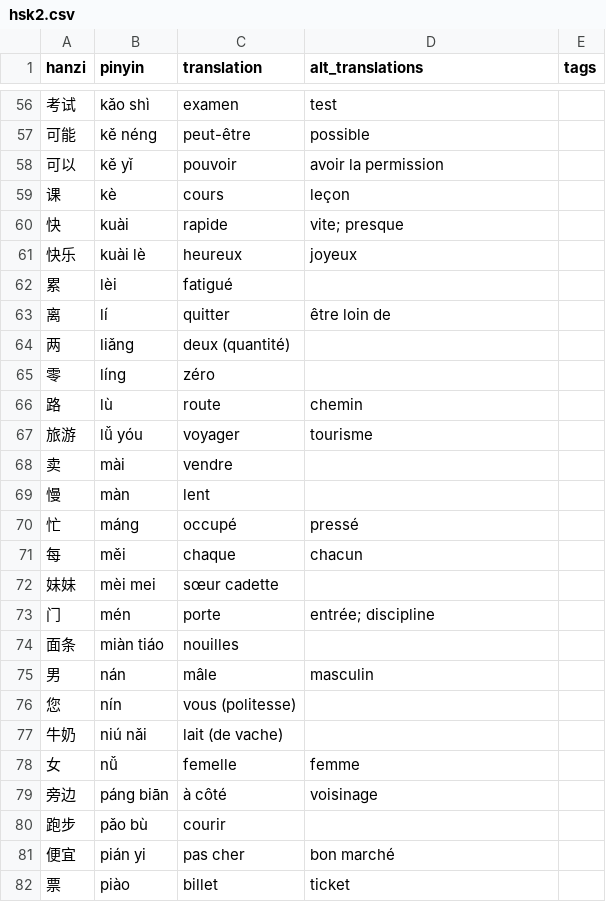
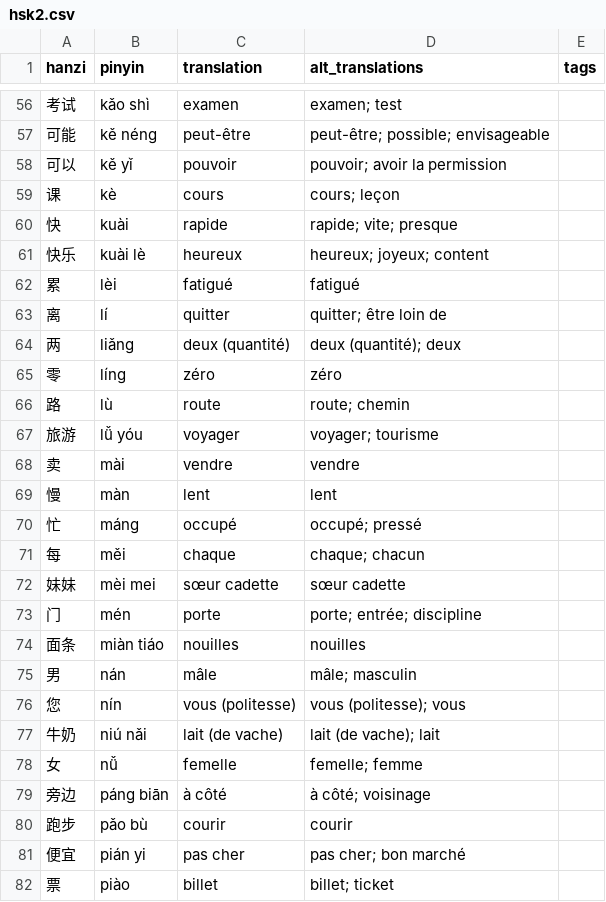
Before and after one commit to VasicIvann/Chinese_HSK_app, a CSV file: data/hsk2.csv, drawn as a sheet; only a part is shown, gaps mark what is left out; the diff covers the shown part only.

```diff
--- a/data/hsk2.csv
+++ b/data/hsk2.csv
@@ -56,27 +56,27 @@ hanzi,pinyin,translation,alt_translations,tags
-考试,kǎo shì,examen,test,
-可能,kě néng,peut-être,possible,
-可以,kě yǐ,pouvoir,avoir la permission,
-课,kè,cours,leçon,
-快,kuài,rapide,vite; presque,
-快乐,kuài lè,heureux,joyeux,
-累,lèi,fatigué,,
-离,lí,quitter,être loin de,
-两,liǎng,deux (quantité),,
-零,líng,zéro,,
-路,lù,route,chemin,
-旅游,lǚ yóu,voyager,tourisme,
-卖,mài,vendre,,
-慢,màn,lent,,
-忙,máng,occupé,pressé,
-每,měi,chaque,chacun,
-妹妹,mèi mei,sœur cadette,,
-门,mén,porte,entrée; discipline,
-面条,miàn tiáo,nouilles,,
-男,nán,mâle,masculin,
-您,nín,vous (politesse),,
-牛奶,niú nǎi,lait (de vache),,
-女,nǚ,femelle,femme,
-旁边,páng biān,à côté,voisinage,
-跑步,pǎo bù,courir,,
-便宜,pián yi,pas cher,bon marché,
-票,piào,billet,ticket,
+"考试","kǎo shì","examen","examen; test",""
+"可能","kě néng","peut-être","peut-être; possible; envisageable",""
+"可以","kě yǐ","pouvoir","pouvoir; avoir la permission",""
+"课","kè","cours","cours; leçon",""
+"快","kuài","rapide","rapide; vite; presque",""
+"快乐","kuài lè","heureux","heureux; joyeux; content",""
+"累","lèi","fatigué","fatigué",""
+"离","lí","quitter","quitter; être loin de",""
+"两","liǎng","deux (quantité)","deux (quantité); deux",""
+"零","líng","zéro","zéro",""
+"路","lù","route","route; chemin",""
+"旅游","lǚ yóu","voyager","voyager; tourisme",""
+"卖","mài","vendre","vendre",""
+"慢","màn","lent","lent",""
+"忙","máng","occupé","occupé; pressé",""
+"每","měi","chaque","chaque; chacun",""
+"妹妹","mèi mei","sœur cadette","sœur cadette",""
+"门","mén","porte","porte; entrée; discipline",""
+"面条","miàn tiáo","nouilles","nouilles",""
+"男","nán","mâle","mâle; masculin",""
+"您","nín","vous (politesse)","vous (politesse); vous",""
+"牛奶","niú nǎi","lait (de vache)","lait (de vache); lait",""
+"女","nǚ","femelle","femelle; femme",""
+"旁边","páng biān","à côté","à côté; voisinage",""
+"跑步","pǎo bù","courir","courir",""
+"便宜","pián yi","pas cher","pas cher; bon marché",""
+"票","piào","billet","billet; ticket",""
```
Also changed, not shown: 123 edited cells elsewhere in this file, 9 other files.
